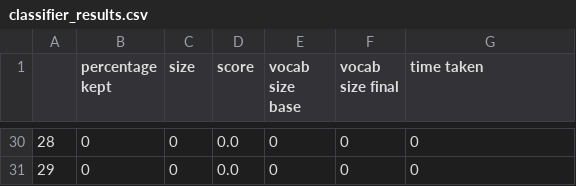
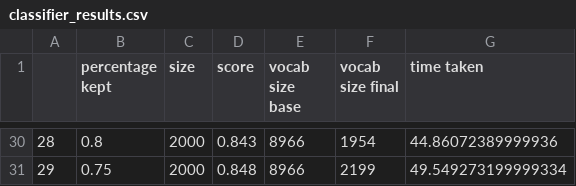
Before and after one commit to Ispanicus/GPTAugmentation, a CSV file: modules/classifier_results.csv, drawn as a sheet; only a part is shown, gaps mark what is left out; the diff covers the shown part only.

Commit message:
add classifier results

```diff
--- a/modules/classifier_results.csv
+++ b/modules/classifier_results.csv
@@ -30,2 +30,2 @@
-28,0,0,0.0,0,0,0
-29,0,0,0.0,0,0,0
+28,0.8,2000,0.843,8966,1954,44.86072389999936
+29,0.75,2000,0.848,8966,2199,49.549273199999334
```
Also changed, not shown: 162 edited cells elsewhere in this file, 1 other file.
